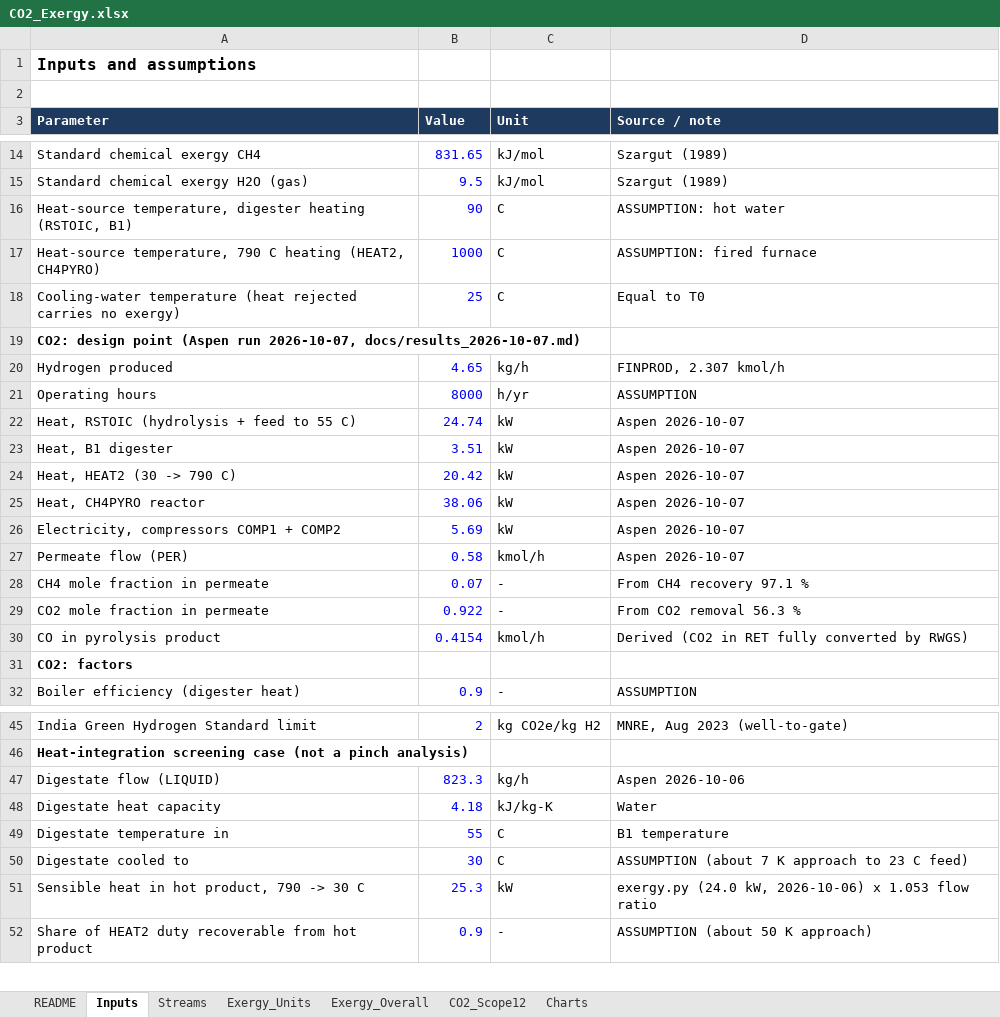
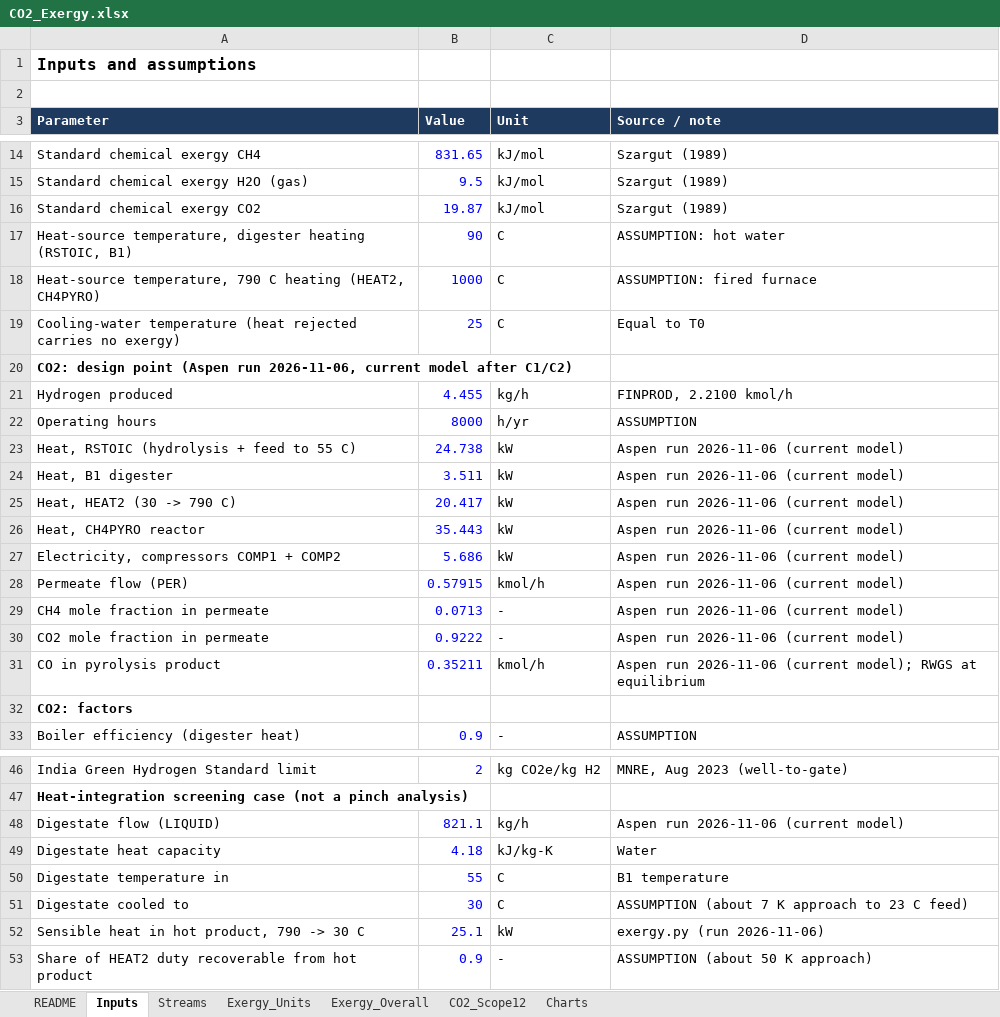
Before and after one commit to Arghadeep78/btp-mem-sep, an Excel workbook: analysis/CO2_Exergy.xlsx, sheet Inputs, drawn as a sheet; only a part is shown, gaps mark what is left out; values as stored, in another font and other column widths than the file's, no borders; addresses are those after the commit; the diff names each change by its address in the sheet, - before the commit and + after, or states it on an @@ line.

```diff
--- a/analysis/CO2_Exergy.xlsx (sheet Inputs)
+++ b/analysis/CO2_Exergy.xlsx (sheet Inputs)
+row 16: Standard chemical exergy CO2 | 19.87 | kJ/mol | Szargut (1989)
-A20 (Parameter): …(Aspen run 2026-10-07, docs/results_2026-10-07.md)
+A20 (Parameter): …(Aspen run 2026-11-06, current model after C1/C2)
-B21 (Value): 4.65
+B21 (Value): 4.455
-D21 (Source / note): FINPROD, 2.307 kmol/h
+D21 (Source / note): FINPROD, 2.2100 kmol/h
-B23 (Value): 24.74
+B23 (Value): 24.738
-D23:D28 (Source / note): Aspen 2026-10-07
+D23:D28 (Source / note): Aspen run 2026-11-06 (current model)
-B24 (Value): 3.51
+B24 (Value): 3.511
-B25 (Value): 20.42
+B25 (Value): 20.417
-B26 (Value): 38.06
+B26 (Value): 35.443
-B27 (Value): 5.69
+B27 (Value): 5.686
-B28 (Value): 0.58
+B28 (Value): 0.57915
-B29 (Value): 0.07
+B29 (Value): 0.0713
-D29 (Source / note): From CH4 recovery 97.1 %
+D29 (Source / note): Aspen run 2026-11-06 (current model)
-B30 (Value): 0.922
+B30 (Value): 0.9222
-D30 (Source / note): From CO2 removal 56.3 %
+D30 (Source / note): Aspen run 2026-11-06 (current model)
-B31 (Value): 0.4154
+B31 (Value): 0.35211
-D31 (Source / note): Derived (CO2 in RET fully converted by RWGS)
+D31 (Source / note): Aspen run 2026-11-06 (current model); RWGS at equilibrium
-B48 (Value): 823.3
+B48 (Value): 821.1
-D48 (Source / note): Aspen 2026-10-06
+D48 (Source / note): Aspen run 2026-11-06 (current model)
-B52 (Value): 25.3
+B52 (Value): 25.1
-D52 (Source / note): exergy.py (24.0 kW, 2026-10-06) x 1.053 flow ratio
+D52 (Source / note): exergy.py (run 2026-11-06)
```
Also changed, not shown: sheet Streams, sheet CO2_Scope12, sheet Exergy_Units, sheet Exergy_Overall, sheet README, 29 other files.
